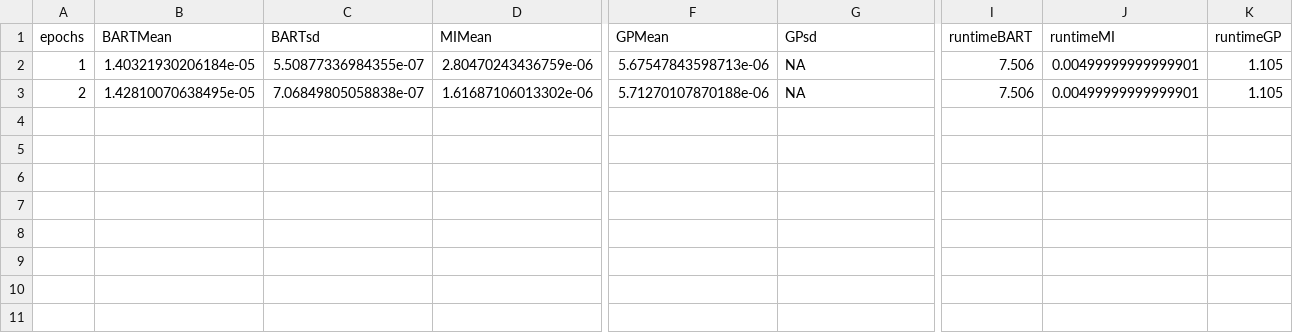
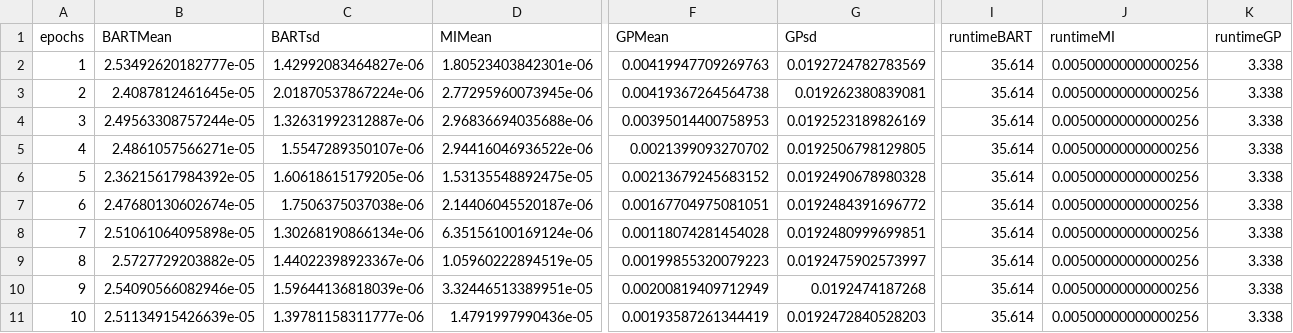
Before and after one commit to XingLLiu/BO-BART, a CSV file: results/genz/2/results2dim2.csv, drawn as a sheet; only a part is shown, gaps mark what is left out; rows hold the shown columns only; the diff covers the shown part only; the diff names each change by its address in the sheet, - before the commit and + after, or states it on an @@ line.

```diff
--- a/results/genz/2/results2dim2.csv
+++ b/results/genz/2/results2dim2.csv
-B2 (BARTMean): 1.40321930206184e-05
+B2 (BARTMean): 2.53492620182777e-05
-C2 (BARTsd): 5.50877336984355e-07
+C2 (BARTsd): 1.42992083464827e-06
-D2 (MIMean): 2.80470243436759e-06
+D2 (MIMean): 1.80523403842301e-06
-F2 (GPMean): 5.67547843598713e-06
+F2 (GPMean): 0.00419947709269763
-G2 (GPsd): NA
+G2 (GPsd): 0.0192724782783569
-I2:I3 (runtimeBART): 7.506
+I2:I3 (runtimeBART): 35.614
-J2:J3 (runtimeMI): 0.00499999999999901
+J2:J3 (runtimeMI): 0.00500000000000256
-K2:K3 (runtimeGP): 1.105
+K2:K3 (runtimeGP): 3.338
-B3 (BARTMean): 1.42810070638495e-05
+B3 (BARTMean): 2.4087812461645e-05
-C3 (BARTsd): 7.06849805058838e-07
+C3 (BARTsd): 2.01870537867224e-06
-D3 (MIMean): 1.61687106013302e-06
+D3 (MIMean): 2.77295960073945e-06
-F3 (GPMean): 5.71270107870188e-06
+F3 (GPMean): 0.00419367264564738
-G3 (GPsd): NA
+G3 (GPsd): 0.019262380839081
+row 4: 3 | 2.49563308757244e-05 | 1.32631992312887e-06 | 2.96836694035688e-06 | 0.00395014400758953 | 0.0192523189826169 | 35.614 | 0.00500000000000256 | 3.338
+row 5: 4 | 2.4861057566271e-05 | 1.5547289350107e-06 | 2.94416046936522e-06 | 0.0021399093270702 | 0.0192506798129805 | 35.614 | 0.00500000000000256 | 3.338
+row 6: 5 | 2.36215617984392e-05 | 1.60618615179205e-06 | 1.53135548892475e-05 | 0.00213679245683152 | 0.0192490678980328 | 35.614 | 0.00500000000000256 | 3.338
+row 7: 6 | 2.47680130602674e-05 | 1.7506375037038e-06 | 2.14406045520187e-06 | 0.00167704975081051 | 0.0192484391696772 | 35.614 | 0.00500000000000256 | 3.338
+row 8: 7 | 2.51061064095898e-05 | 1.30268190866134e-06 | 6.35156100169124e-06 | 0.00118074281454028 | 0.0192480999699851 | 35.614 | 0.00500000000000256 | 3.338
+row 9: 8 | 2.5727729203882e-05 | 1.44022398923367e-06 | 1.05960222894519e-05 | 0.00199855320079223 | 0.0192475902573997 | 35.614 | 0.00500000000000256 | 3.338
+row 10: 9 | 2.54090566082946e-05 | 1.59644136818039e-06 | 3.32446513389951e-05 | 0.00200819409712949 | 0.0192474187268 | 35.614 | 0.00500000000000256 | 3.338
+row 11: 10 | 2.51134915426639e-05 | 1.39781158311777e-06 | 1.4791997990436e-05 | 0.00193587261344419 | 0.0192472840528203 | 35.614 | 0.00500000000000256 | 3.338
```
Also changed, not shown: 1 edited cell elsewhere in this file, results/genz/5/results5dim5.csv, 4 other files.
